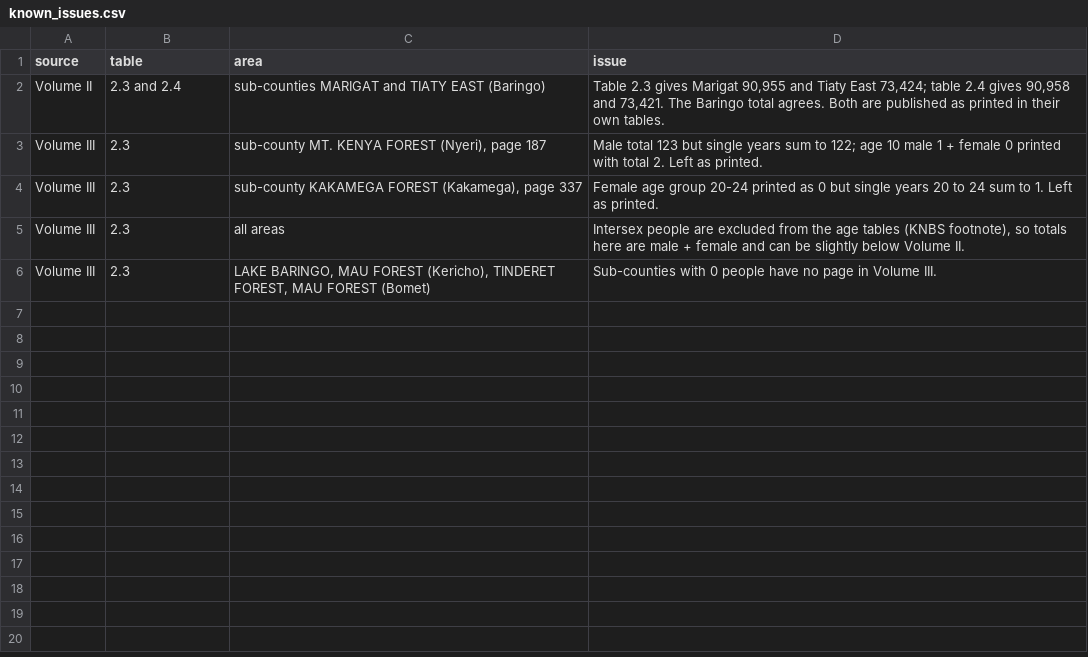
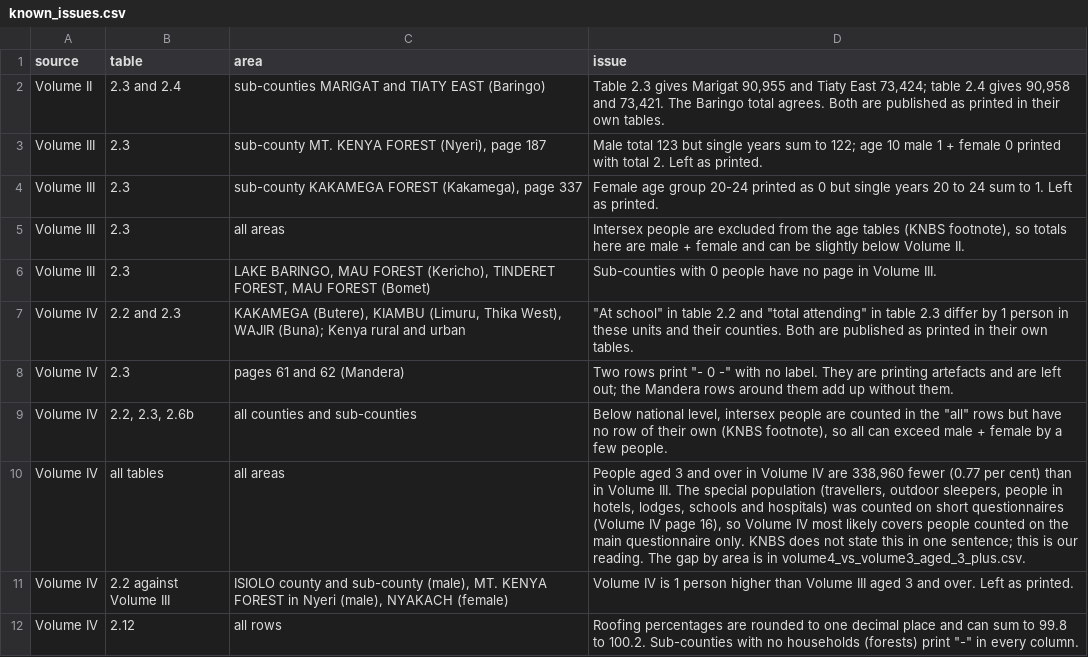
Before and after one commit to Kinjuriu/kenya-2019-census-csv, a CSV file: data/csv/known_issues.csv, drawn as a sheet; the diff names each change by its address in the sheet, - before the commit and + after, or states it on an @@ line.

```diff
--- a/data/csv/known_issues.csv
+++ b/data/csv/known_issues.csv
+row 7: Volume IV | 2.2 and 2.3 | KAKAMEGA (Butere), KIAMBU (Limuru, Thika West), WAJIR (Buna); Kenya rural and urban | "At school" in table 2.2 and "total attending" in table 2.3 differ by 1 person in these units and their counties. Both are published as printed in their own tables.
+row 8: Volume IV | 2.3 | pages 61 and 62 (Mandera) | Two rows print "- 0 -" with no label. They are printing artefacts and are left out; the Mandera rows around them add up without them.
+row 9: Volume IV | 2.2, 2.3, 2.6b | all counties and sub-counties | Below national level, intersex people are counted in the "all" rows but have no row of their own (KNBS footnote), so all can exceed male + female by a few people.
+row 10: Volume IV | all tables | all areas | People aged 3 and over in Volume IV are 338,960 fewer (0.77 per cent) than in Volume III. The special population (travellers, outdoor sleepers, people in hotels, lodges, schools and hospitals) was counted on short questionnaires (Volume IV page 16), so Volume IV most likely covers people counted on the main questionnaire only. KNBS does not state this in one sentence; this is our reading. The gap by area is in volume4_vs_volume3_aged_3_plus.csv.
+row 11: Volume IV | 2.2 against Volume III | ISIOLO county and sub-county (male), MT. KENYA FOREST in Nyeri (male), NYAKACH (female) | Volume IV is 1 person higher than Volume III aged 3 and over. Left as printed.
+row 12: Volume IV | 2.12 | all rows | Roofing percentages are rounded to one decimal place and can sum to 99.8 to 100.2. Sub-counties with no households (forests) print "-" in every column.
```
Also changed, not shown: 14 other files.
